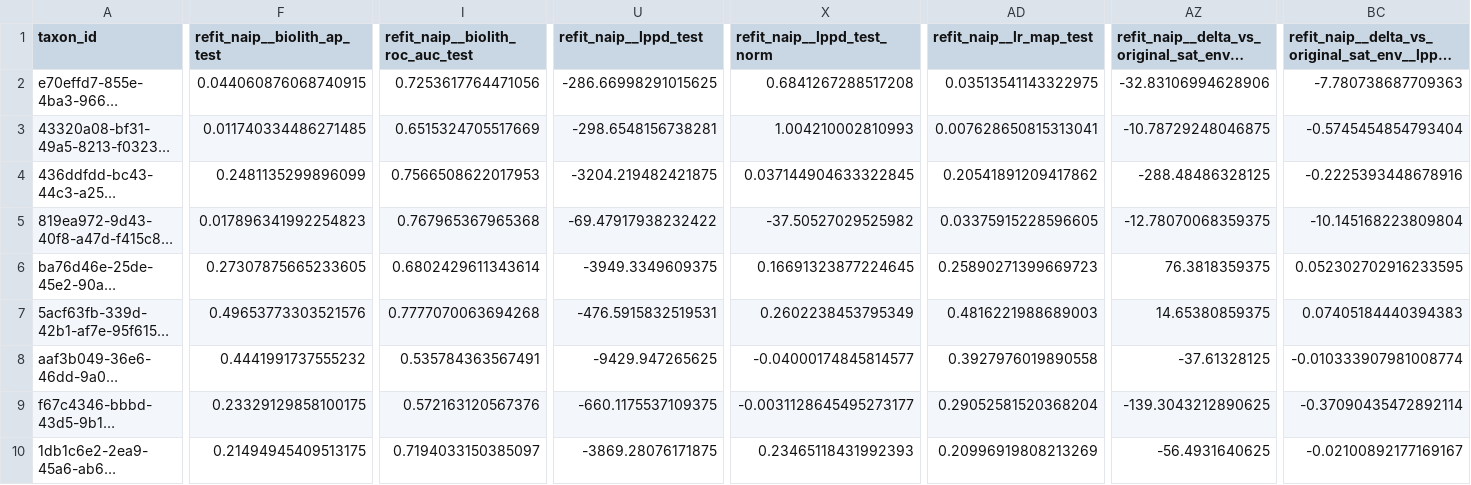
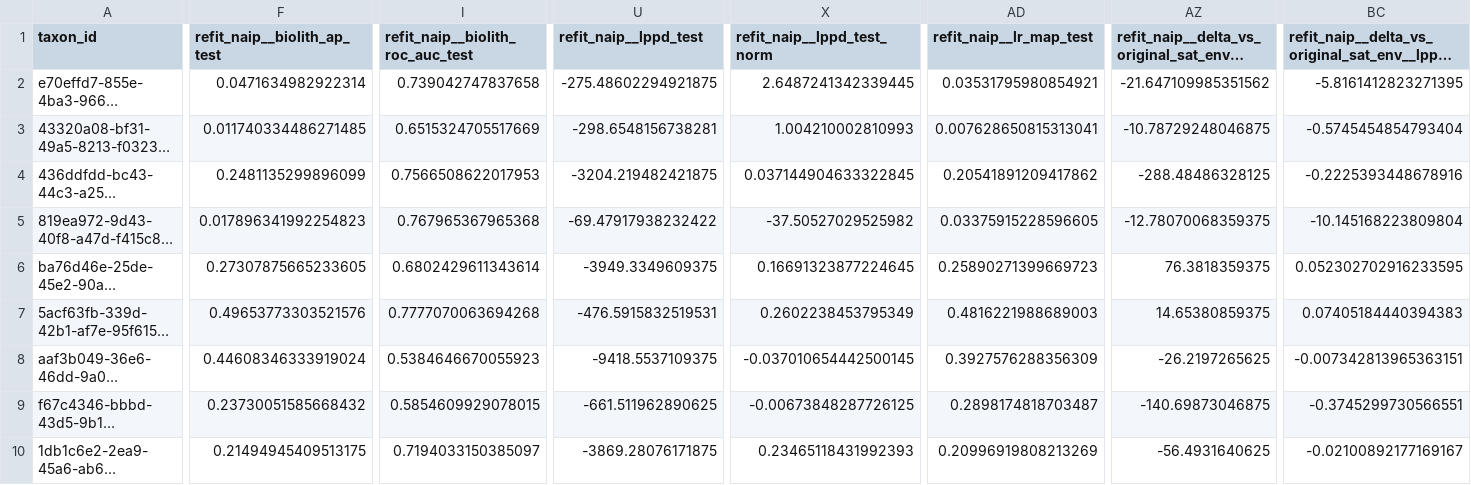
Before and after one commit to elenagsierra/text-sat-hab-mmocc, a CSV file: sat_mmocc/analysis/outputs/my_graft_compare_wide.csv, drawn as a sheet; only a part is shown, gaps mark what is left out; long unchanged cells end in …; the diff covers the shown part only; the diff names each change by its address in the sheet, - before the commit and + after, or states it on an @@ line.

Commit message:
try to fix v_graft downloads

```diff
--- a/sat_mmocc/analysis/outputs/my_graft_compare_wide.csv
+++ b/sat_mmocc/analysis/outputs/my_graft_compare_wide.csv
-F2 (refit_naip__biolith_ap_test): 0.044060876068740915
+F2 (refit_naip__biolith_ap_test): 0.0471634982922314
-I2 (refit_naip__biolith_roc_auc_test): 0.7253617764471056
+I2 (refit_naip__biolith_roc_auc_test): 0.739042747837658
-U2 (refit_naip__lppd_test): -286.66998291015625
+U2 (refit_naip__lppd_test): -275.48602294921875
-X2 (refit_naip__lppd_test_norm): 0.6841267288517208
+X2 (refit_naip__lppd_test_norm): 2.6487241342339445
-AD2 (refit_naip__lr_map_test): 0.03513541143322975
+AD2 (refit_naip__lr_map_test): 0.03531795980854921
-AZ2: -32.83106994628906
+AZ2: -21.647109985351562
-BC2: -7.780738687709363
+BC2: -5.8161412823271395
-F8 (refit_naip__biolith_ap_test): 0.4441991737555232
+F8 (refit_naip__biolith_ap_test): 0.44608346333919024
-I8 (refit_naip__biolith_roc_auc_test): 0.535784363567491
+I8 (refit_naip__biolith_roc_auc_test): 0.5384646670055923
-U8 (refit_naip__lppd_test): -9429.947265625
+U8 (refit_naip__lppd_test): -9418.5537109375
-X8 (refit_naip__lppd_test_norm): -0.04000174845814577
+X8 (refit_naip__lppd_test_norm): -0.037010654442500145
-AD8 (refit_naip__lr_map_test): 0.3927976019890558
+AD8 (refit_naip__lr_map_test): 0.3927576288356309
-AZ8: -37.61328125
+AZ8: -26.2197265625
-BC8: -0.010333907981008774
+BC8: -0.007342813965363151
-F9 (refit_naip__biolith_ap_test): 0.23329129858100175
+F9 (refit_naip__biolith_ap_test): 0.23730051585668432
-I9 (refit_naip__biolith_roc_auc_test): 0.572163120567376
+I9 (refit_naip__biolith_roc_auc_test): 0.5854609929078015
-U9 (refit_naip__lppd_test): -660.1175537109375
+U9 (refit_naip__lppd_test): -661.511962890625
-X9 (refit_naip__lppd_test_norm): -0.0031128645495273177
+X9 (refit_naip__lppd_test_norm): -0.00673848287726125
-AD9 (refit_naip__lr_map_test): 0.29052581520368204
+AD9 (refit_naip__lr_map_test): 0.2898174818703487
-AZ9: -139.3043212890625
+AZ9: -140.69873046875
-BC9: -0.37090435472892114
+BC9: -0.3745299730566551
```
Also changed, not shown: 47 edited cells elsewhere in this file, sat_mmocc/analysis/outputs/my_graft_compare_long.csv, sat_mmocc/analysis/outputs/my_graft_compare_summary.csv, 29 other files.
